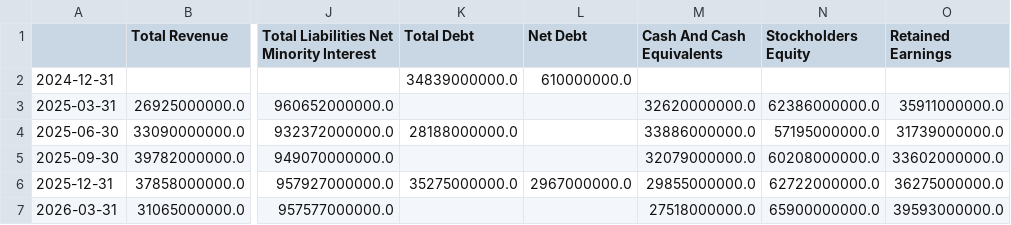
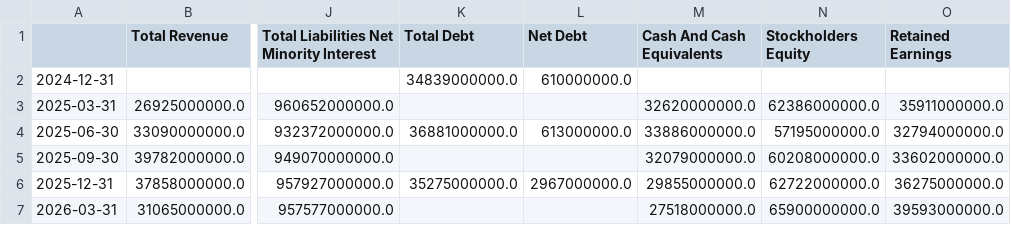
Before and after one commit to kleinnconrad/stock-predictor, a CSV file: data/raw/fundamentals/ALV_DE.csv, drawn as a sheet; only a part is shown, gaps mark what is left out; the diff names each change by its address in the sheet, - before the commit and + after, or states it on an @@ line.

Commit message:
feat: add fundamental financial data CSVs for ALV_DE and HNR1_DE

```diff
--- a/data/raw/fundamentals/ALV_DE.csv
+++ b/data/raw/fundamentals/ALV_DE.csv
-K4 (Total Debt): 28188000000.0
+K4 (Total Debt): 36881000000.0
-L4 (Net Debt): (empty)
+L4 (Net Debt): 613000000.0
-O4 (Retained Earnings): 31739000000.0
+O4 (Retained Earnings): 32794000000.0
```
Also changed, not shown: data/raw/fundamentals/HNR1_DE.csv.
